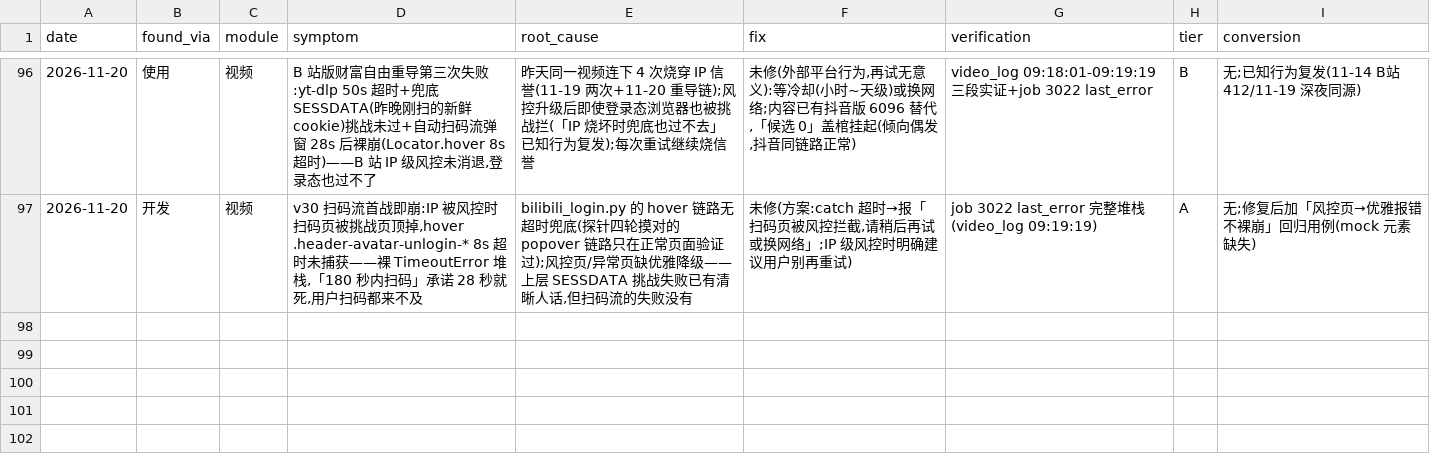
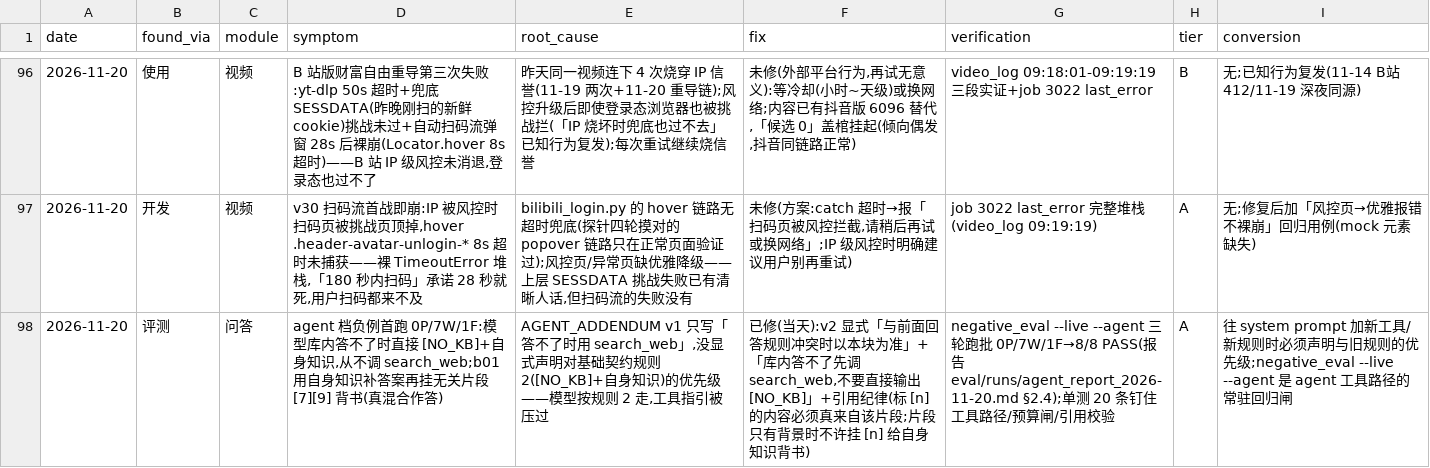
Before and after one commit to pmlpl/baleen, a CSV file: eval/analysis/defects_ledger.csv, drawn as a sheet; only a part is shown, gaps mark what is left out.

Commit message:
feat(qa): 问答 agent harness L1(ADR 0010)——决策树上翻 tool-call loop,灰度默认关
线: agent harness L1
执行者: ZCode-后端
验收: pytest 629 passed(598 基线+31 新);负例 live 两档 8/8 PASS FAIL 0;doc_lint 0/0;api.md v31

- LLM client 加 tools/tool_choice/timeout 透传(纯增量,None=现状字节一致)+tool_calls 解析
- agent loop(app/service/qa/agent.py):首轮消息与现状字节一致保前缀缓存;
  预算三道闸(MAX_STEPS=6/每步45s/总120s)超了回落决策树,最坏情况=现状
- 出口校验在马具:假引用拒收重写一轮仍假摘掉(citations 只从台账构建,代码不造 note_id);
  [NO_KB] 协议永在代码层;挂图不给联网工具(宪法在马具)
- 迁移 0016:app_settings.agent_enabled(**默认关**,关=行为与现状完全一致)
  + qa_messages.trace 每步留痕(MessageOut.agent_trace 透出,前端零改动)
- 评测:negative_eval 加 --agent 档(自动翻转恢复);agent 档 8/8;
  每答 2 次 LLM 调用;前缀缓存不断(多轮探针 agent 62.4% vs 关 56.7%);
  R@5 同日重跑 300 档 83.3% 仍三档最高(diff 不含检索文件)
- 评测当场抓真缺陷 #97:AGENT_ADDENDUM 未声明对旧规则2优先级→模型从不调
  search_web 而直接 [NO_KB] 自答;v2 显式声明优先级+引用纪律后收口

已知限制:
- agent 档负例判据精细化(FAIL=库内引用且未联网;联网答案背景真归因记 PASS 留档抽查)
  待主人复核——严格口径读数在 eval/runs/agent_report_2026-11-20.md §2.2,回退各只改一处
- 设置页 UI 暂无开关控件(PUT /api/settings 可翻转);流式 agent 答案整帧 delta

```diff
--- a/eval/analysis/defects_ledger.csv
+++ b/eval/analysis/defects_ledger.csv
@@ -97 +97,2 @@
 2026-11-20,开发,视频,"v30 扫码流首战即崩:IP 被风控时扫码页被挑战页顶掉,hover .header-avatar-unlogin-* 8s 超时未捕获——裸 TimeoutError 堆栈,「180 秒内扫码」承诺 28 秒就死,用户扫码都来不及","bilibili_login.py 的 hover 链路无超时兜底(探针四轮摸对的 popover 链路只在正常页面验证过);风控页/异常页缺优雅降级——上层 SESSDATA 挑战失败已有清晰人话,但扫码流的失败没有","未修(方案:catch 超时→报「扫码页被风控拦截,请稍后再试或换网络」;IP 级风控时明确建议用户别再重试)",job 3022 last_error 完整堆栈(video_log 09:19:19),A,无;修复后加「风控页→优雅报错不裸崩」回归用例(mock 元素缺失)
+2026-11-20,评测,问答,"agent 档负例首跑 0P/7W/1F:模型库内答不了时直接 [NO_KB]+自身知识,从不调 search_web;b01 用自身知识补答案再挂无关片段 [7][9] 背书(真混合作答)","AGENT_ADDENDUM v1 只写「答不了时用 search_web」,没显式声明对基础契约规则 2([NO_KB]+自身知识)的优先级——模型按规则 2 走,工具指引被压过","已修(当天):v2 显式「与前面回答规则冲突时以本块为准」+「库内答不了先调 search_web,不要直接输出 [NO_KB]」+引用纪律(标 [n] 的内容必须真来自该片段;片段只有背景时不许挂 [n] 给自身知识背书)",negative_eval --live --agent 三轮跑批 0P/7W/1F→8/8 PASS(报告 eval/runs/agent_report_2026-11-20.md §2.4);单测 20 条钉住工具路径/预算闸/引用校验,A,往 system prompt 加新工具/新规则时必须声明与旧规则的优先级;negative_eval --live --agent 是 agent 工具路径的常驻回归闸
```
Also changed, not shown: 24 other files.
